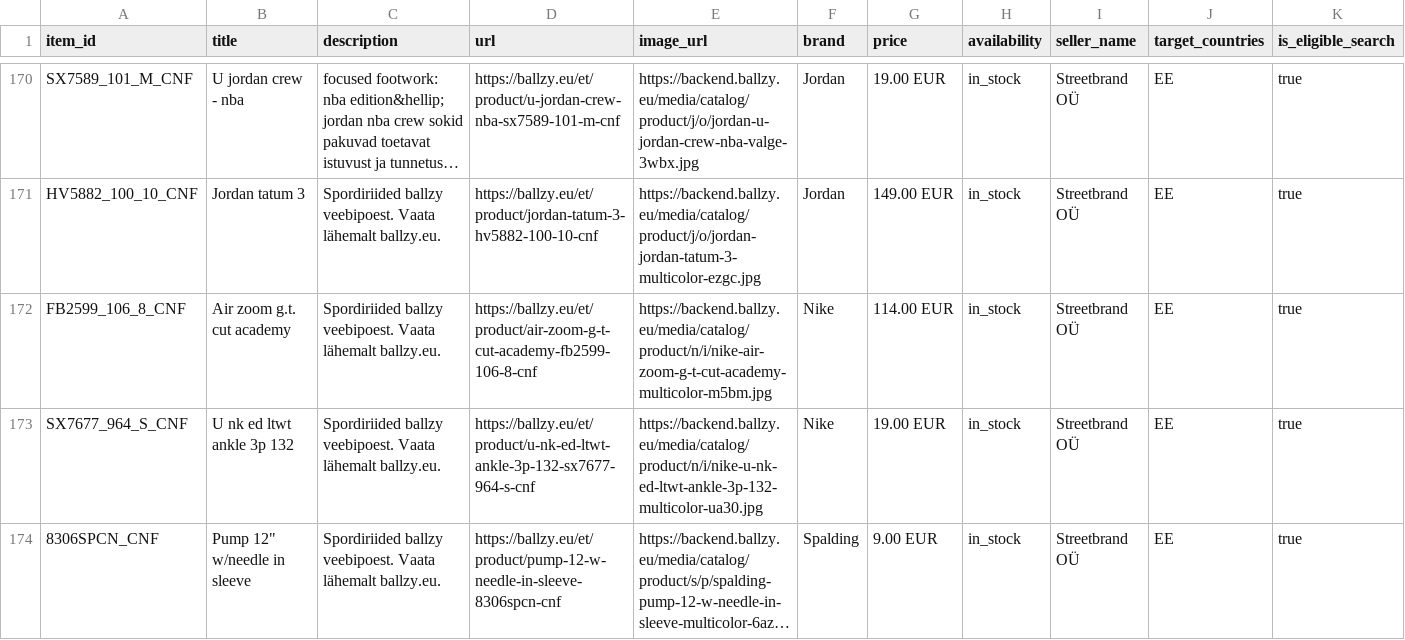
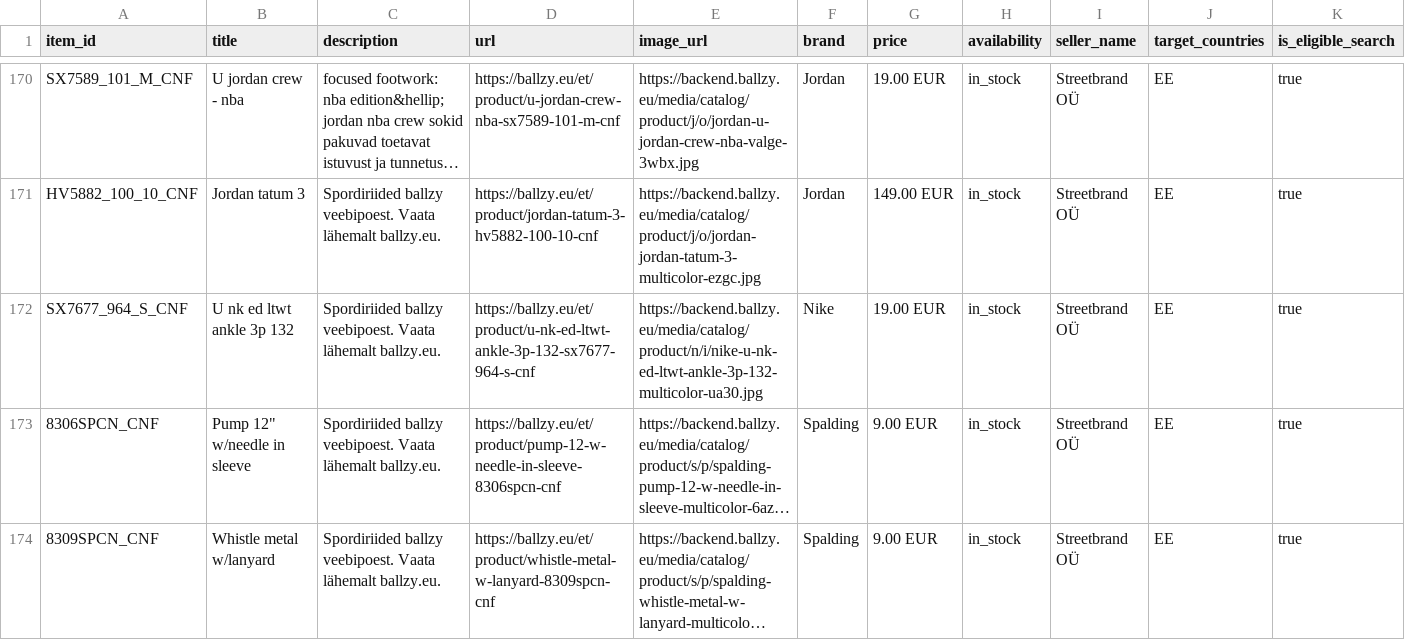
Before and after one commit to tanelneemoja/cropink_to_google, a CSV file: chatgpt_ads_feed_basketball.csv, drawn as a sheet; only a part is shown, gaps mark what is left out; the shorter side is filled out with more unchanged rows; long unchanged cells end in …; rows hold the shown columns only; the diff names each change by its address in the sheet, - before the commit and + after, or states it on an @@ line.

```diff
--- a/chatgpt_ads_feed_basketball.csv
+++ b/chatgpt_ads_feed_basketball.csv
-row 172: FB2599_106_8_CNF | Air zoom g.t. cut academy | Spordiriided ballzy veebipoest. Vaata lähemalt ballzy.eu. | https://ballzy.eu/et/product/air-zoom-g-t-cut-academy-fb2599-106-8-cnf | https://backend.ballzy.eu/media/catalog/product/n/i/nike-air-zoom-g-t-cut-academy-multicolor-m5bm.jpg | Nike | 114.00 EUR | in_stock | Streetbrand OÜ | EE | true
```
Also changed, not shown: google_ads_feed_basketball.csv, openai_diag_basketball_250.csv, 13 other files.
